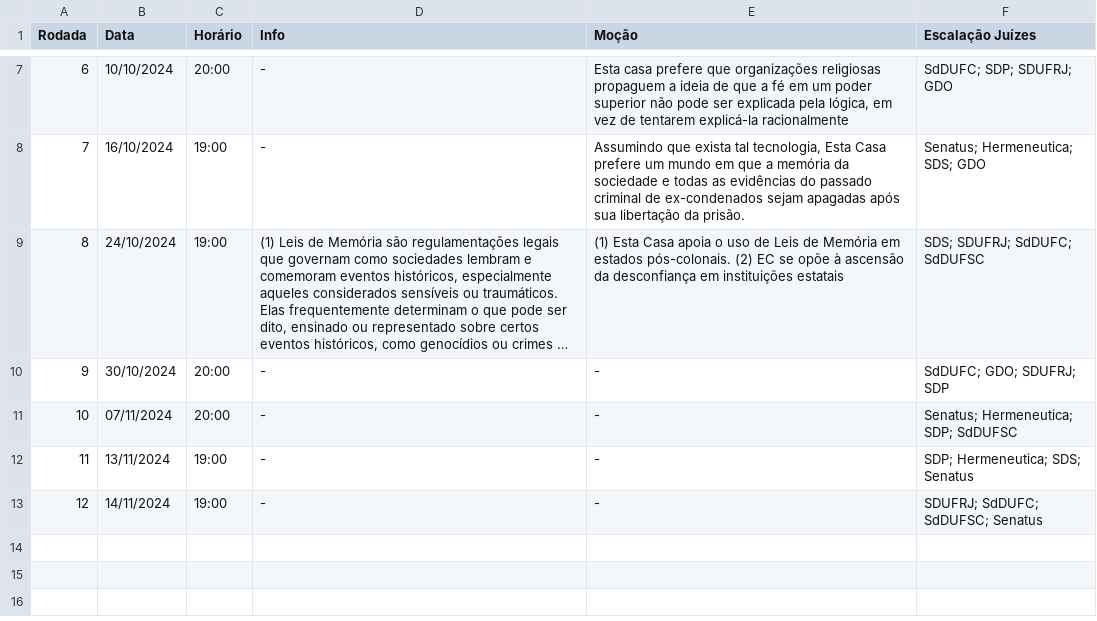
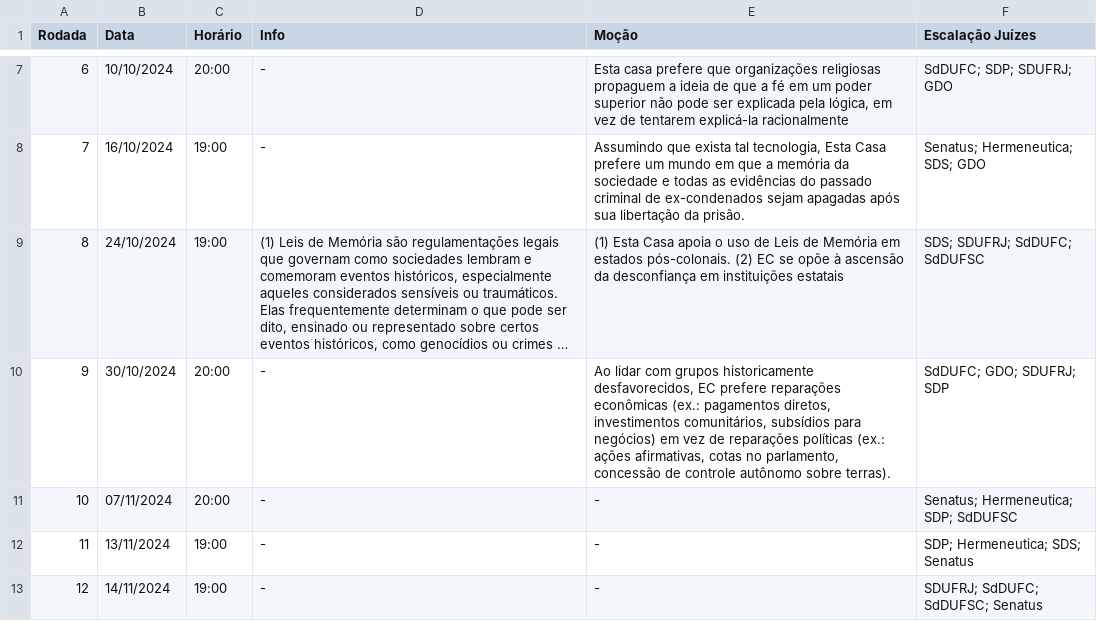
Before and after one commit to Raphael-Dias-UFRJ/torneio_sociedades, a CSV file: data/Registro_CNDC - TdS_Rodadas.csv, drawn as a sheet; only a part is shown, gaps mark what is left out; long unchanged cells end in …; the diff names each change by its address in the sheet, - before the commit and + after, or states it on an @@ line.

```diff
--- a/data/Registro_CNDC - TdS_Rodadas.csv
+++ b/data/Registro_CNDC - TdS_Rodadas.csv
-E10 (Moção): -
+E10 (Moção): Ao lidar com grupos historicamente desfavorecidos, EC prefere reparações econômicas (ex.: pagamentos diretos, investimentos comunitários, subsídios para negócios) em vez de reparações políticas (ex.: ações afirmativas, cotas no parlamento, concessão de controle autônomo sobre terras).
```
Also changed, not shown: data/Registro_CNDC - TdS_Juizes.csv, data/Registro_CNDC - TdS_Resultados.csv.
